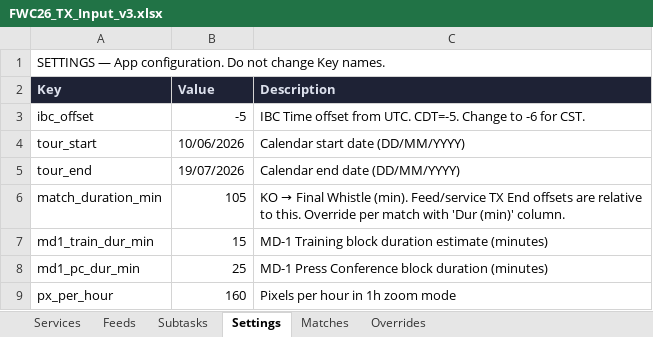
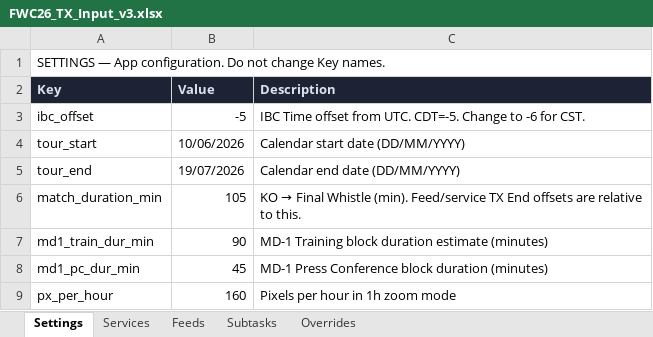
Before and after one commit to JavierHidalgoTV/hbs-tx-schedule, an Excel workbook: data/FWC26_TX_Input_v3.xlsx, sheet Settings, drawn as a sheet; values as stored, in another font and other column widths than the file's, no borders; the diff names each change by its address in the sheet, - before the commit and + after, or states it on an @@ line.

```diff
--- a/data/FWC26_TX_Input_v3.xlsx (sheet Settings)
+++ b/data/FWC26_TX_Input_v3.xlsx (sheet Settings)
-sheet tab: Matches
@@ sheet tab order changed: Settings | Services | Feeds | Subtasks | Overrides @@
-C6 (Description): …to this. Override per match with 'Dur (min)' column.
+C6 (Description): …to this.
-B7 (Value): 15
+B7 (Value): 90
-B8 (Value): 25
+B8 (Value): 45
```
Also changed, not shown: sheet Services, sheet Feeds, sheet Subtasks, sheet Overrides, 7 other files.
